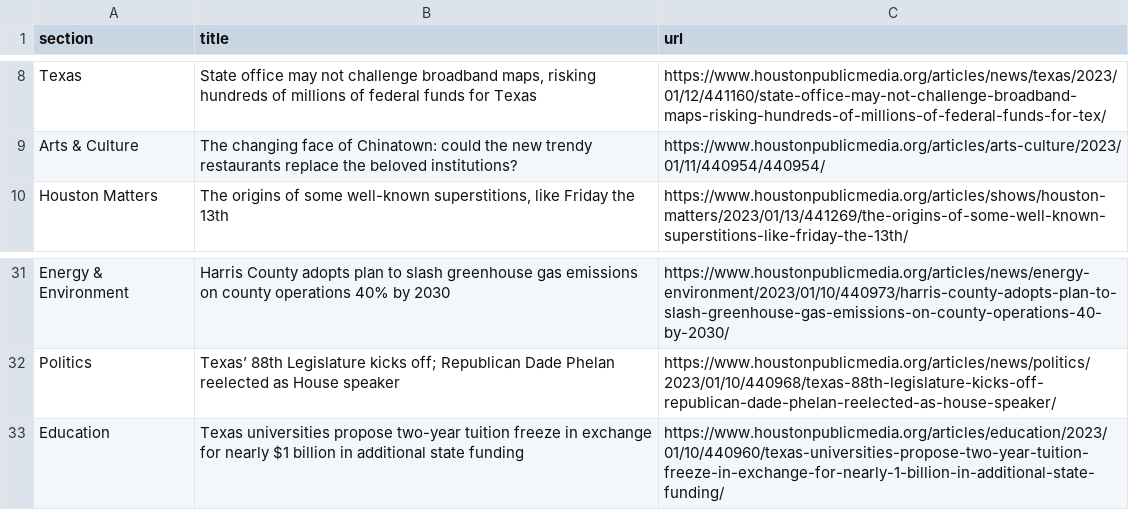
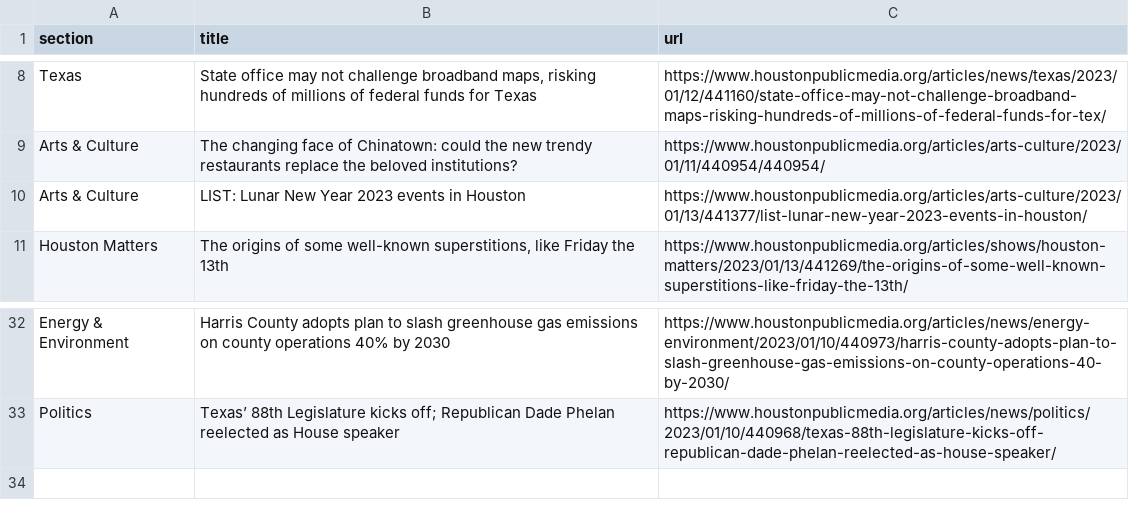
Before and after one commit to AngelineJCQ/aoto-scraper, a CSV file: npr.csv, drawn as a sheet; only a part is shown, gaps mark what is left out.

```diff
--- a/npr.csv
+++ b/npr.csv
@@ -9,2 +9,3 @@ Texas,"State office may not challenge broadband maps, risking hundreds of millio
 Arts & Culture,The changing face of Chinatown: could the new trendy restaurants replace the beloved institutions?,https://www.houstonpublicmedia.org/articles/arts-culture/2023/01/11/440954/440954/
+Arts & Culture,LIST: Lunar New Year 2023 events in Houston,https://www.houstonpublicmedia.org/articles/arts-culture/2023/01/13/441377/list-lunar-new-year-2023-events-in-houston/
 Houston Matters,"The origins of some well-known superstitions, like Friday the 13th",https://www.houstonpublicmedia.org/articles/shows/houston-matters/2023/01/13/441269/the-origins-of-some-well-known-superstitions-like-friday-the-13th/
@@ -32,2 +33 @@ Energy & Environment,Harris County adopts plan to slash greenhouse gas emissions
 Politics,Texas’ 88th Legislature kicks off; Republican Dade Phelan reelected as House speaker,https://www.houstonpublicmedia.org/articles/news/politics/2023/01/10/440968/texas-88th-legislature-kicks-off-republican-dade-phelan-reelected-as-house-speaker/
-Education,Texas universities propose two-year tuition freeze in exchange for nearly $1 billion in additional state funding,https://www.houstonpublicmedia.org/articles/education/2023/01/10/440960/texas-universities-propose-two-year-tuition-freeze-in-exchange-for-nearly-1-billion-in-additional-state-funding/
```
